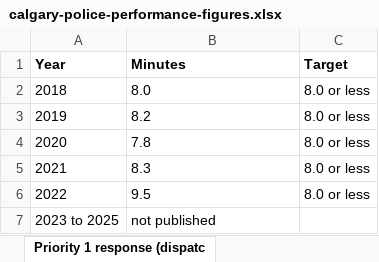
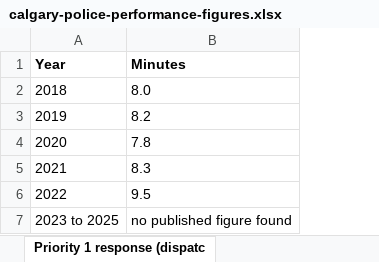
Before and after one commit to hassanaliarshad110/calgary-data-desk, an Excel workbook: web/studies/calgary-police/calgary-police-performance-figures.xlsx, sheet Priority 1 response (dispatc, drawn as a sheet; values as stored, in another font and other column widths than the file's, no borders; the diff names each change by its address in the sheet, - before the commit and + after, or states it on an @@ line.

```diff
--- a/web/studies/calgary-police/calgary-police-performance-figures.xlsx (sheet Priority 1 response (dispatc)
+++ b/web/studies/calgary-police/calgary-police-performance-figures.xlsx (sheet Priority 1 response (dispatc)
-column C (Target), rows 2-6: all 8.0 or less
-B7 (Minutes): not published
+B7 (Minutes): no published figure found
```
Also changed, not shown: sheet Highest rates (communities w, sheet Calgary crime counts and ra, sheet About, sheet Sources, sheet The request and the evidence, sheet Fine revenue and property ta, 2 more sheets, other sheet tabs, 5 other files.
